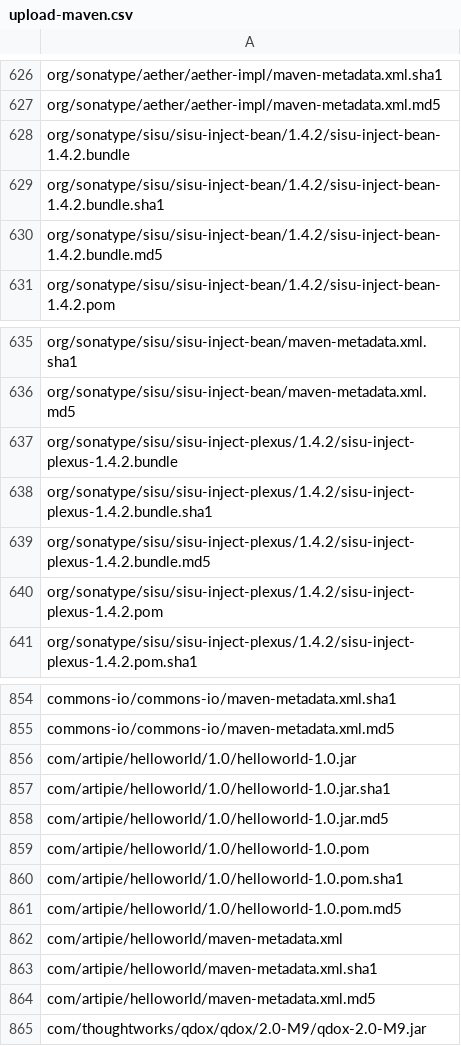
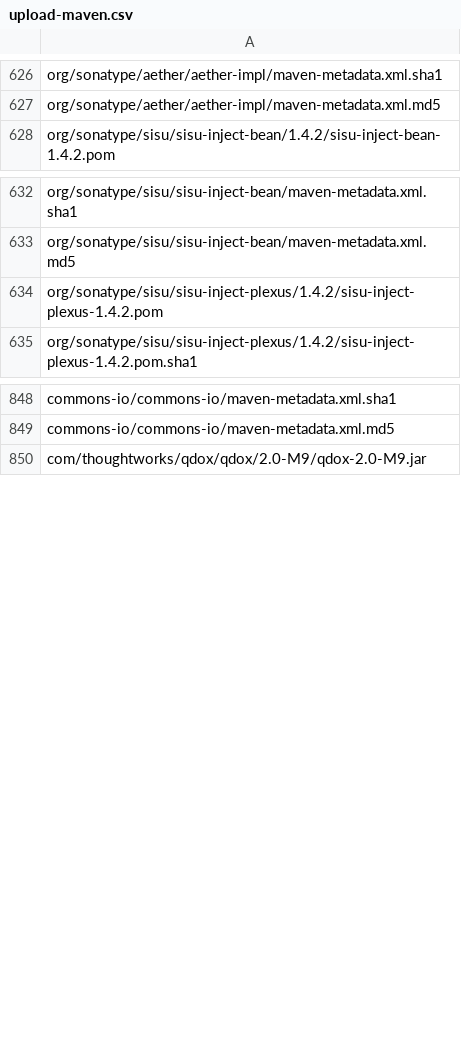
Before and after one commit to artipie/benchmarks, a CSV file: loadtests/upload-maven.csv, drawn as a sheet; only a part is shown, gaps mark what is left out.

Commit message:
Scripts to prepare maven artifacts for tests.

```diff
--- a/loadtests/upload-maven.csv
+++ b/loadtests/upload-maven.csv
@@ -627,5 +627,2 @@ org/sonatype/aether/aether-impl/maven-metadata.xml.sha1
 org/sonatype/aether/aether-impl/maven-metadata.xml.md5
-org/sonatype/sisu/sisu-inject-bean/1.4.2/sisu-inject-bean-1.4.2.bundle
-org/sonatype/sisu/sisu-inject-bean/1.4.2/sisu-inject-bean-1.4.2.bundle.sha1
-org/sonatype/sisu/sisu-inject-bean/1.4.2/sisu-inject-bean-1.4.2.bundle.md5
 org/sonatype/sisu/sisu-inject-bean/1.4.2/sisu-inject-bean-1.4.2.pom
@@ -636,5 +633,2 @@ org/sonatype/sisu/sisu-inject-bean/maven-metadata.xml.sha1
 org/sonatype/sisu/sisu-inject-bean/maven-metadata.xml.md5
-org/sonatype/sisu/sisu-inject-plexus/1.4.2/sisu-inject-plexus-1.4.2.bundle
-org/sonatype/sisu/sisu-inject-plexus/1.4.2/sisu-inject-plexus-1.4.2.bundle.sha1
-org/sonatype/sisu/sisu-inject-plexus/1.4.2/sisu-inject-plexus-1.4.2.bundle.md5
 org/sonatype/sisu/sisu-inject-plexus/1.4.2/sisu-inject-plexus-1.4.2.pom
@@ -855,11 +849,2 @@ commons-io/commons-io/maven-metadata.xml.sha1
 commons-io/commons-io/maven-metadata.xml.md5
-com/artipie/helloworld/1.0/helloworld-1.0.jar
-com/artipie/helloworld/1.0/helloworld-1.0.jar.sha1
-com/artipie/helloworld/1.0/helloworld-1.0.jar.md5
-com/artipie/helloworld/1.0/helloworld-1.0.pom
-com/artipie/helloworld/1.0/helloworld-1.0.pom.sha1
-com/artipie/helloworld/1.0/helloworld-1.0.pom.md5
-com/artipie/helloworld/maven-metadata.xml
-com/artipie/helloworld/maven-metadata.xml.sha1
-com/artipie/helloworld/maven-metadata.xml.md5
 com/thoughtworks/qdox/qdox/2.0-M9/qdox-2.0-M9.jar
```
Also changed, not shown: 3 other files.
